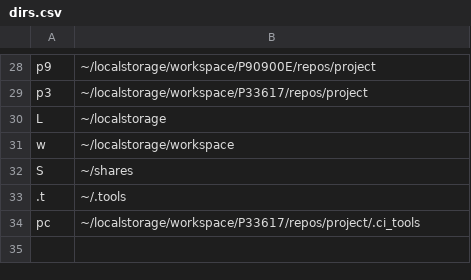
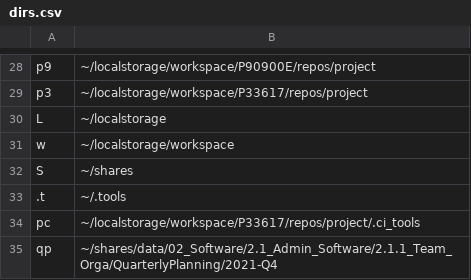
Before and after one commit to zzzdeb/dotfiles, a CSV file: config/dirs.csv, drawn as a sheet; only a part is shown, gaps mark what is left out.

```diff
--- a/config/dirs.csv
+++ b/config/dirs.csv
@@ -34 +34,2 @@ S	~/shares
 pc	~/localstorage/workspace/P33617/repos/project/.ci_tools
+qp	~/shares/data/02_Software/2.1_Admin_Software/2.1.1_Team_Orga/QuarterlyPlanning/2021-Q4
```
Also changed, not shown: config/files.csv, 2 other files.
